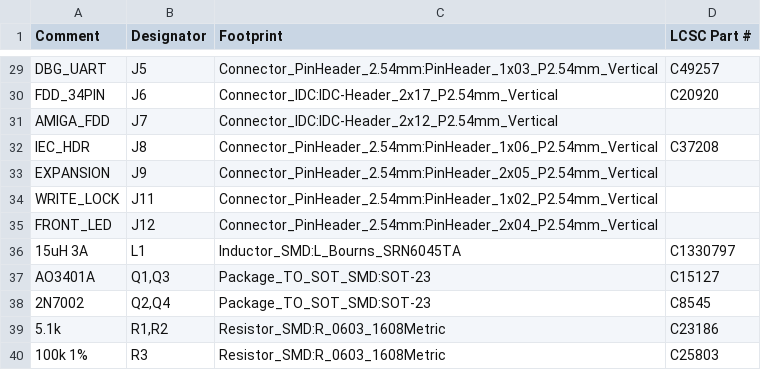
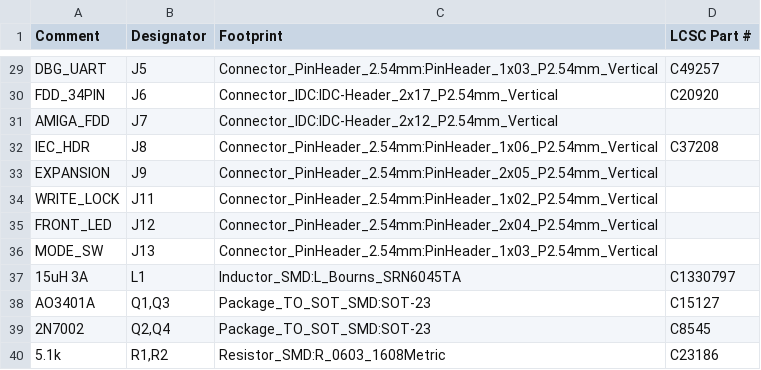
Before and after one commit to Axel051171/UniversalFluxInterface, a CSV file: kicad/UFI_Headless/fertigung/UFI_Headless-bom-jlc.csv, drawn as a sheet; only a part is shown, gaps mark what is left out; the shorter side is filled out with more unchanged rows; the diff names each change by its address in the sheet, - before the commit and + after, or states it on an @@ line.

```diff
--- a/kicad/UFI_Headless/fertigung/UFI_Headless-bom-jlc.csv
+++ b/kicad/UFI_Headless/fertigung/UFI_Headless-bom-jlc.csv
+row 36: MODE_SW | J13 | Connector_PinHeader_2.54mm:PinHeader_1x03_P2.54mm_Vertical
```
Also changed, not shown: kicad/UFI_Headless/fertigung/UFI_Headless-bom.csv, kicad/UFI_Headless/fertigung/UFI_Headless-cpl-jlc.csv, 38 other files.
